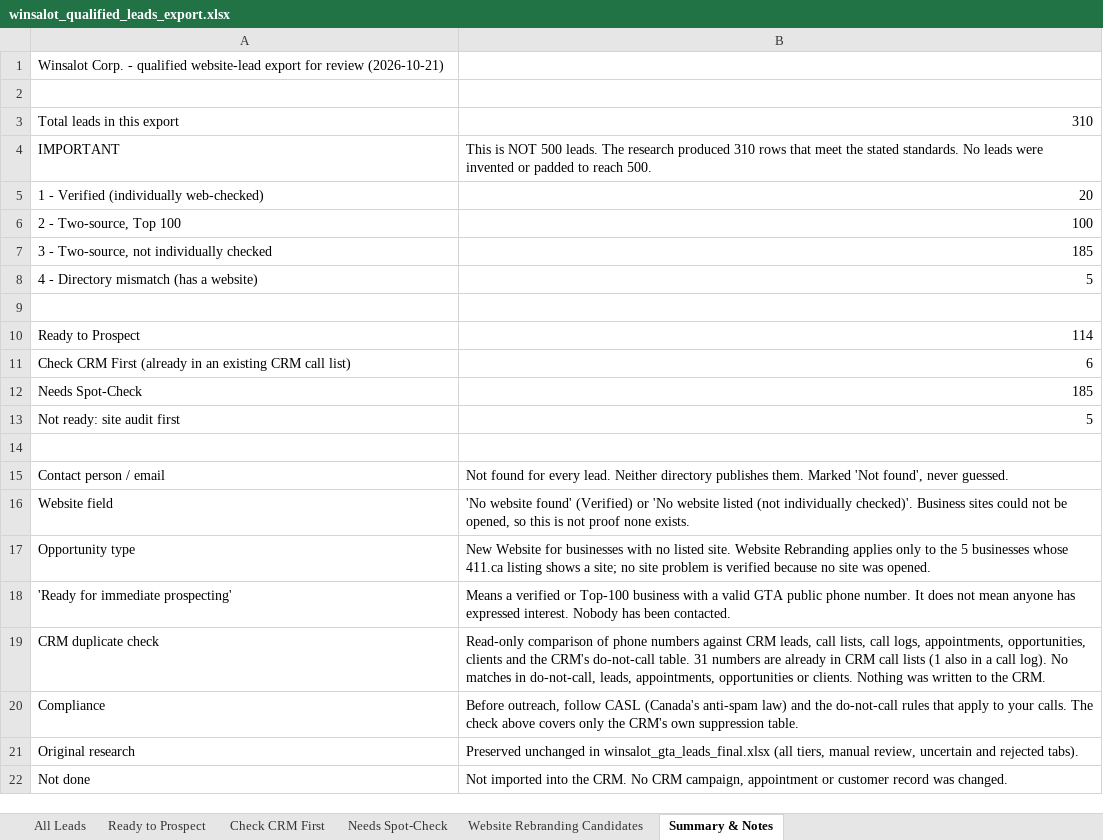
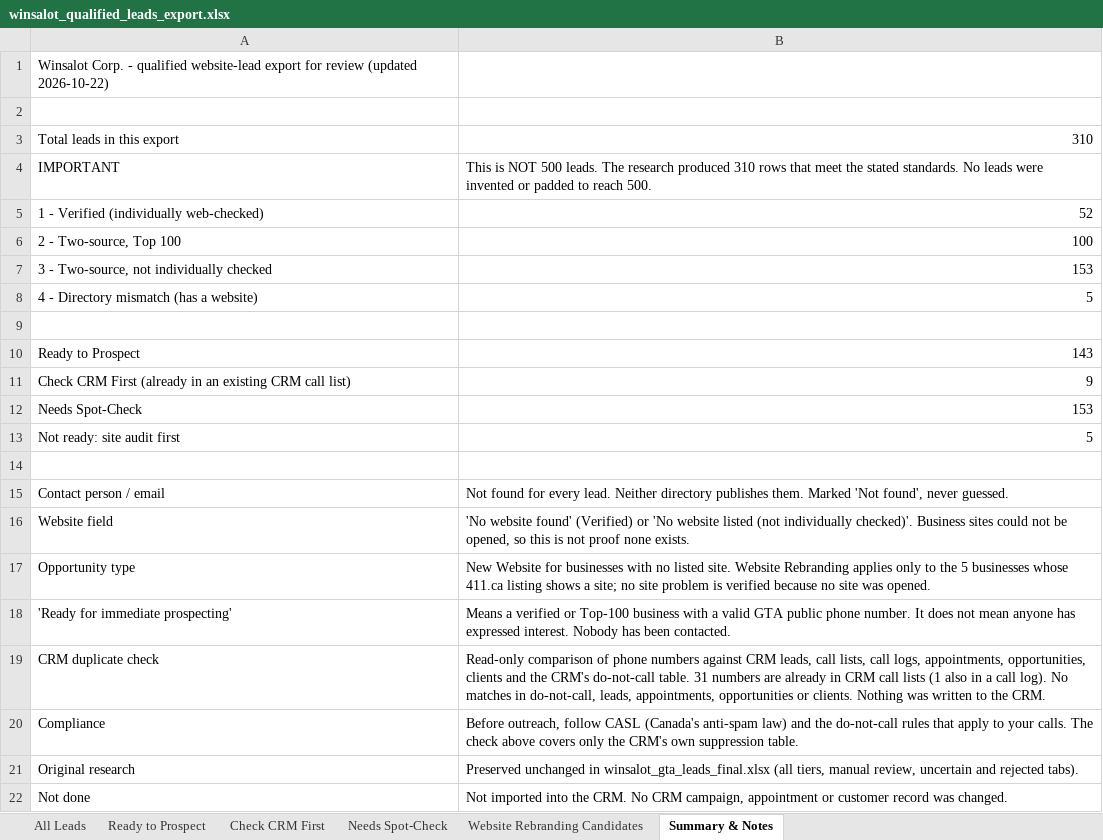
Before and after one commit to cjamadiwins/winsalot-funding, an Excel workbook: lead-research/winsalot_qualified_leads_export.xlsx, sheet Summary & Notes, drawn as a sheet; values as stored, in another font and other column widths than the file's, no borders; the diff names each change by its address in the sheet, - before the commit and + after, or states it on an @@ line.

```diff
--- a/lead-research/winsalot_qualified_leads_export.xlsx (sheet Summary & Notes)
+++ b/lead-research/winsalot_qualified_leads_export.xlsx (sheet Summary & Notes)
-A1: …for review (2026-10-21)
+A1: …for review (updated 2026-10-22)
-B5: 20
+B5: 52
-B7: 185
+B7: 153
-B10: 114
+B10: 143
-B11: 6
+B11: 9
-B12: 185
+B12: 153
```
Also changed, not shown: sheet Needs Spot-Check, sheet Ready to Prospect, sheet All Leads, sheet Check CRM First, 2 other files.
